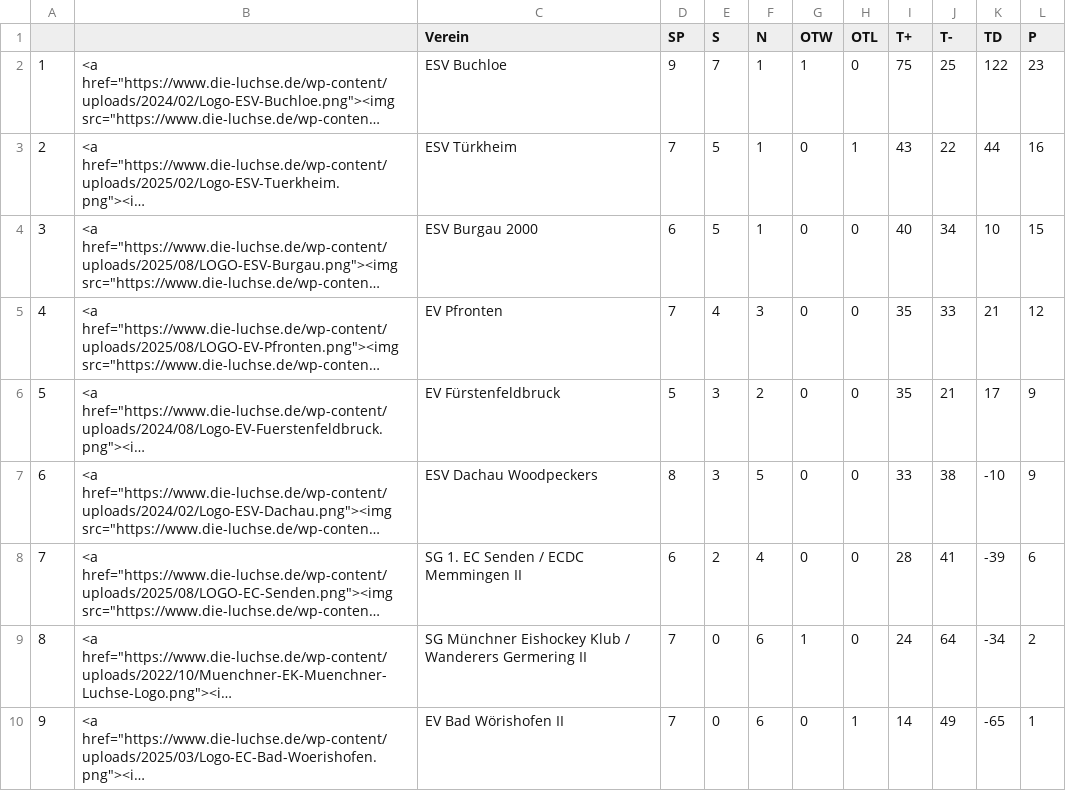
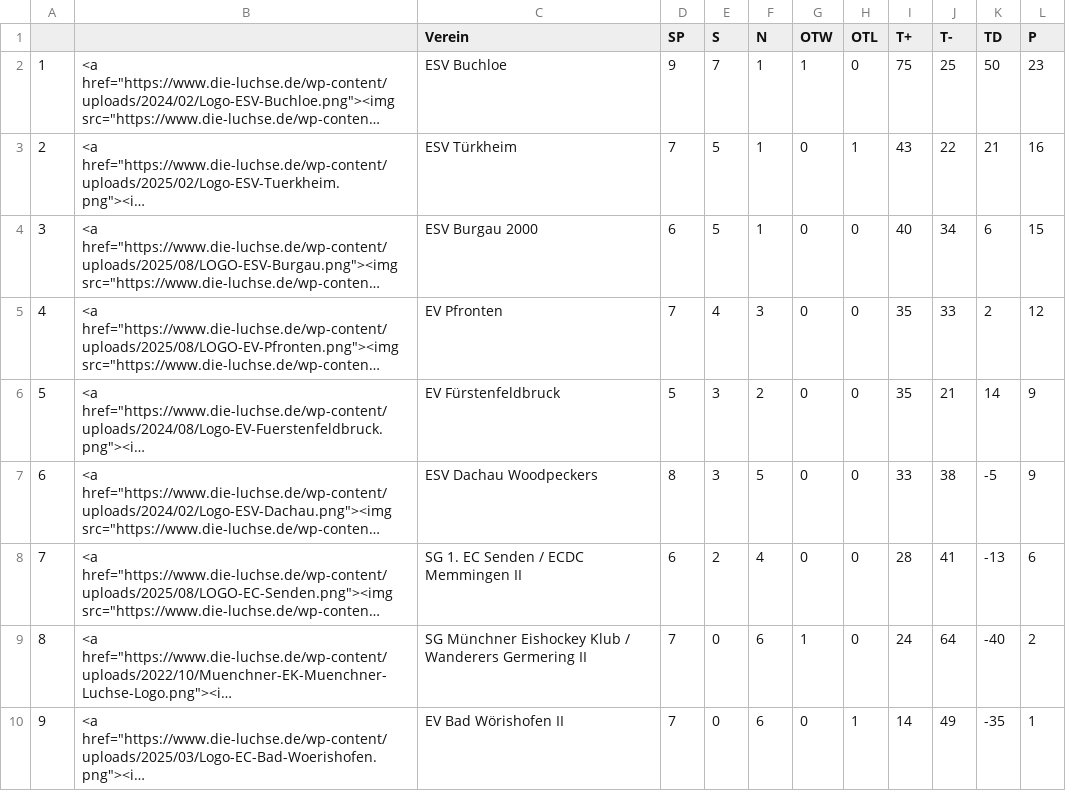
Before and after one commit to lpkiemes/mek-autotabelle, a CSV file: tabelle_U13.csv, drawn as a sheet; long unchanged cells end in …; the diff names each change by its address in the sheet, - before the commit and + after, or states it on an @@ line.

```diff
--- a/tabelle_U13.csv
+++ b/tabelle_U13.csv
-K2 (TD): 122
+K2 (TD): 50
-K3 (TD): 44
+K3 (TD): 21
-K4 (TD): 10
+K4 (TD): 6
-K5 (TD): 21
+K5 (TD): 2
-K6 (TD): 17
+K6 (TD): 14
-K7 (TD): -10
+K7 (TD): -5
-K8 (TD): -39
+K8 (TD): -13
-K9 (TD): -34
+K9 (TD): -40
-K10 (TD): -65
+K10 (TD): -35
```
